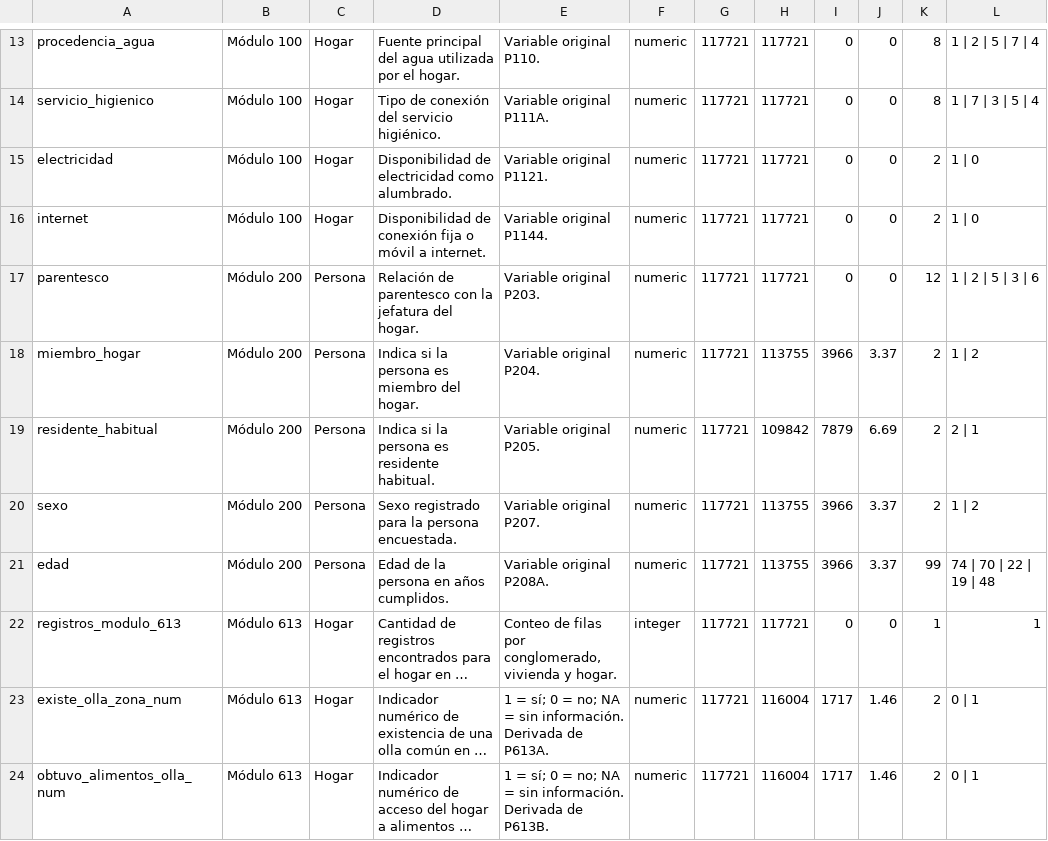
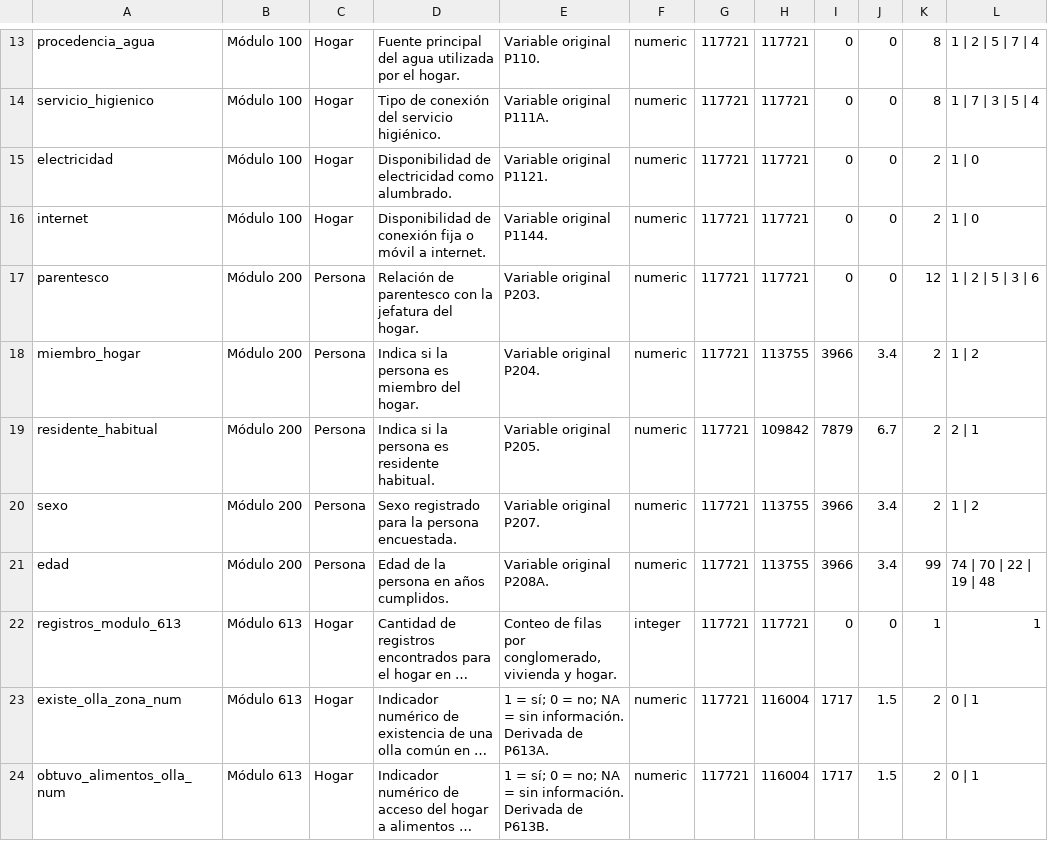
Before and after one commit to belen-arce/PC3_Bel-n_Arce, a CSV file: outputs/documentar/codebook_base_clasificada.csv, drawn as a sheet; only a part is shown, gaps mark what is left out; long unchanged cells end in …; the diff covers the shown part only; the diff names each change by its address in the sheet, - before the commit and + after, or states it on an @@ line.

Commit message:
Mejora documentación y codebook de la base final

```diff
--- a/outputs/documentar/codebook_base_clasificada.csv
+++ b/outputs/documentar/codebook_base_clasificada.csv
-J18: 3.37
+J18: 3.4
-J19: 6.69
+J19: 6.7
-J20:J21: 3.37
+J20:J21: 3.4
-J23:J24: 1.46
+J23:J24: 1.5
```
Also changed, not shown: 1 added row, 1 removed row and 35 edited cells elsewhere in this file, 2 other files.
